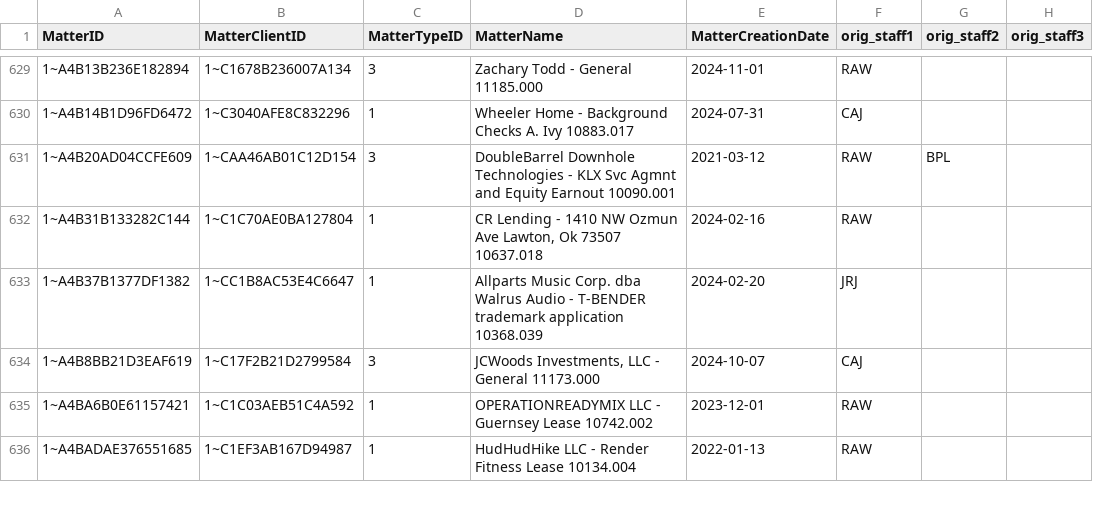
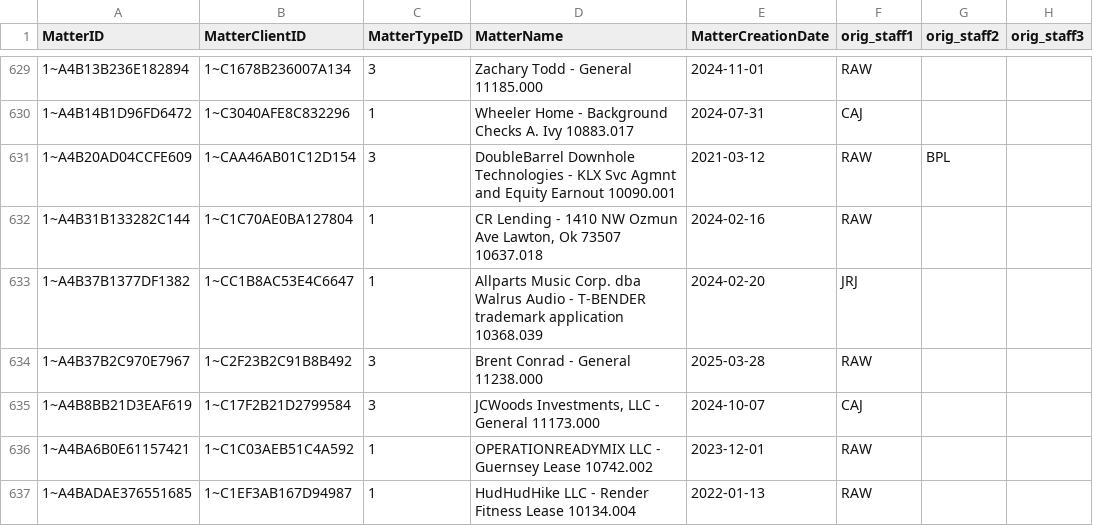
Before and after one commit to dhernandez-coding/gdp-dashboard, a CSV file: data/vMatters.csv, drawn as a sheet; only a part is shown, gaps mark what is left out.

```diff
--- a/data/vMatters.csv
+++ b/data/vMatters.csv
@@ -633,2 +633,3 @@
 "1~A4B37B1377DF1382","1~CC1B8AC53E4C6647","1","Allparts Music Corp. dba Walrus Audio - T-BENDER trademark application 10368.039","2024-02-20","JRJ","",""
+"1~A4B37B2C970E7967","1~C2F23B2C91B8B492","3","Brent Conrad - General 11238.000","2025-03-28","RAW","",""
 "1~A4B8BB21D3EAF619","1~C17F2B21D2799584","3","JCWoods Investments, LLC - General 11173.000","2024-10-07","CAJ","",""
```
Also changed, not shown: 1 other file.
